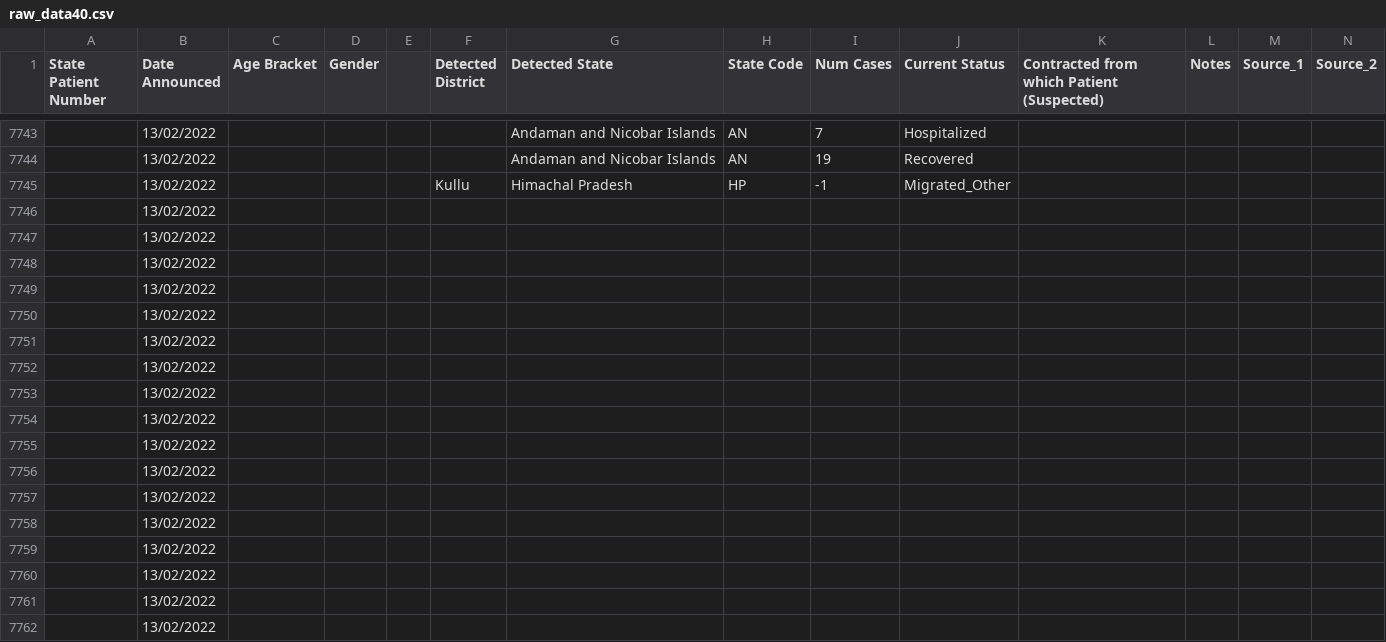
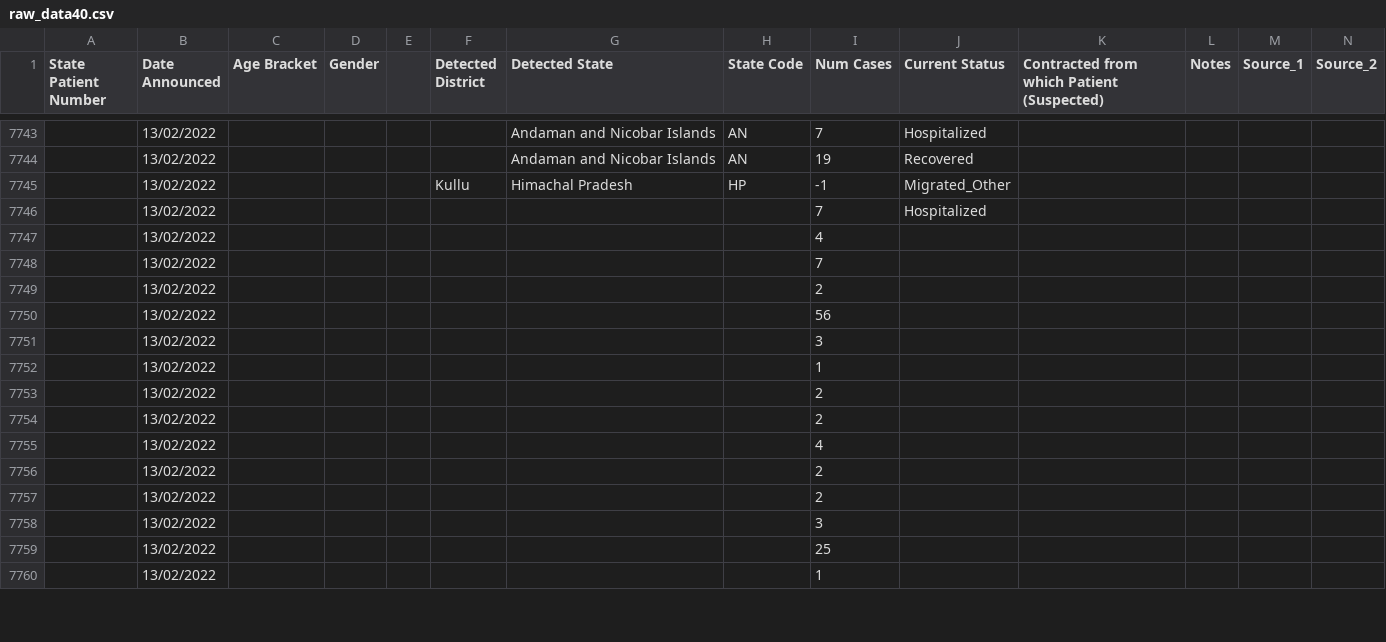
Before and after one commit to datakind-blr/covid19bharat_data, a CSV file: csv/latest/raw_data40.csv, drawn as a sheet; only a part is shown, gaps mark what is left out; removed rows and columns are numbered as before the commit, all else as after; rows hold the shown columns only; the diff covers the shown part only; the diff names each change by its address in the sheet, - before the commit and + after, or states it on an @@ line.

Commit message:
data updated on - Mon Feb 14 04:06:37 IST 2022

```diff
--- a/csv/latest/raw_data40.csv
+++ b/csv/latest/raw_data40.csv
-row 7746:  | 13/02/2022
-row 7747:  | 13/02/2022
-row 7748:  | 13/02/2022
-row 7749:  | 13/02/2022
-row 7750:  | 13/02/2022
-row 7751:  | 13/02/2022
-row 7752:  | 13/02/2022
-row 7753:  | 13/02/2022
-row 7754:  | 13/02/2022
-row 7755:  | 13/02/2022
-row 7756:  | 13/02/2022
-row 7757:  | 13/02/2022
-row 7758:  | 13/02/2022
-row 7759:  | 13/02/2022
-row 7760:  | 13/02/2022
-row 7761:  | 13/02/2022
-row 7762:  | 13/02/2022
+row 7746:  | 13/02/2022 |  |  |  |  |  |  | 7 | Hospitalized
+row 7747:  | 13/02/2022 |  |  |  |  |  |  | 4
+row 7748:  | 13/02/2022 |  |  |  |  |  |  | 7
+row 7749:  | 13/02/2022 |  |  |  |  |  |  | 2
+row 7750:  | 13/02/2022 |  |  |  |  |  |  | 56
+row 7751:  | 13/02/2022 |  |  |  |  |  |  | 3
+row 7752:  | 13/02/2022 |  |  |  |  |  |  | 1
+row 7753:  | 13/02/2022 |  |  |  |  |  |  | 2
+row 7754:  | 13/02/2022 |  |  |  |  |  |  | 2
+row 7755:  | 13/02/2022 |  |  |  |  |  |  | 4
+row 7756:  | 13/02/2022 |  |  |  |  |  |  | 2
+row 7757:  | 13/02/2022 |  |  |  |  |  |  | 2
+row 7758:  | 13/02/2022 |  |  |  |  |  |  | 3
+row 7759:  | 13/02/2022 |  |  |  |  |  |  | 25
+row 7760:  | 13/02/2022 |  |  |  |  |  |  | 1
```
Also changed, not shown: 2 added rows elsewhere in this file.
